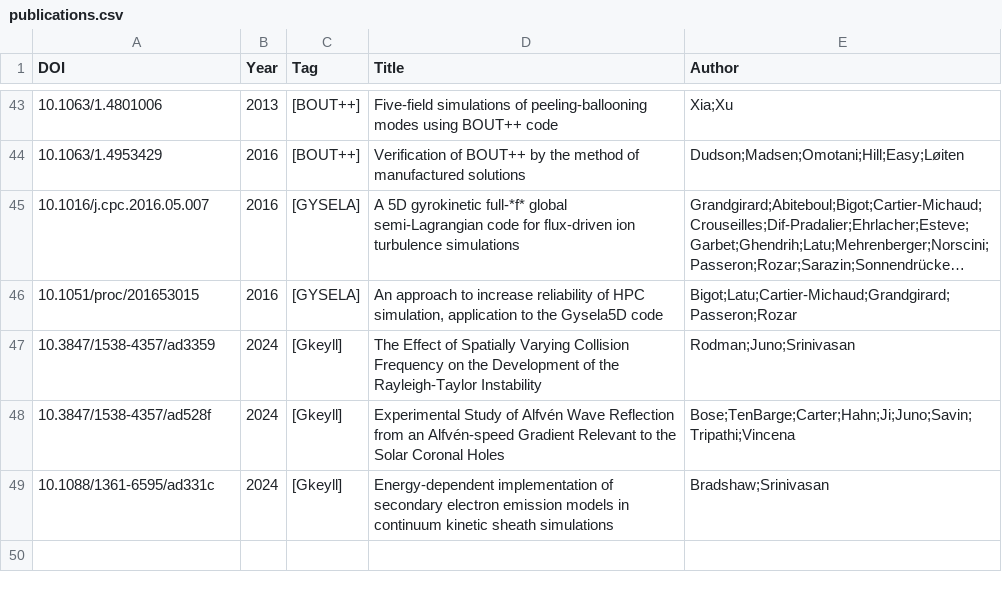
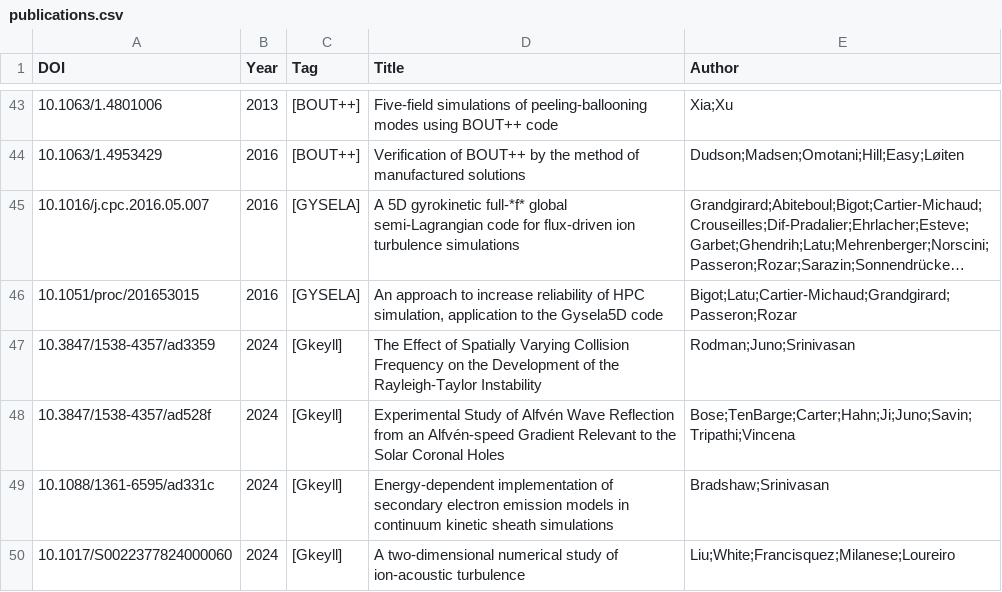
Before and after one commit to yhu1729/FusionArena, a CSV file: data/publications.csv, drawn as a sheet; only a part is shown, gaps mark what is left out; long unchanged cells end in ….

```diff
--- a/data/publications.csv
+++ b/data/publications.csv
@@ -49 +49,2 @@ DOI,Year,Tag,Title,Author
 10.1088/1361-6595/ad331c,2024,[Gkeyll],Energy-dependent implementation of secondary electron emission models in continuum kinetic sheath simulations,Bradshaw;Srinivasan
+10.1017/S0022377824000060,2024,[Gkeyll],A two-dimensional numerical study of ion-acoustic turbulence,Liu;White;Francisquez;Milanese;Loureiro
```
Also changed, not shown: 2 other files.
